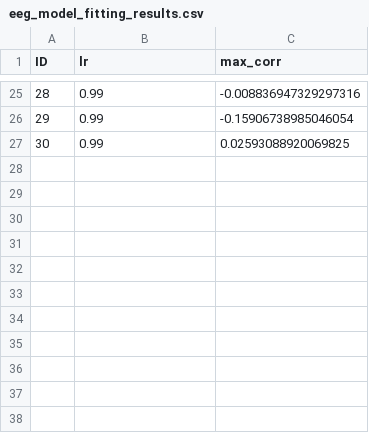
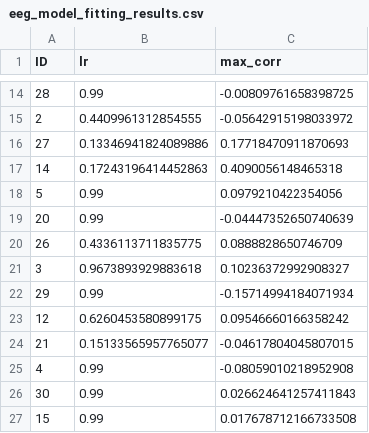
Before and after one commit to dhewitt16/PainAnticipationVRStudy, a CSV file: Modelling/data/eeg_model_fitting_results.csv, drawn as a sheet; only a part is shown, gaps mark what is left out; the diff covers the shown part only.

Commit message:
Update Modelling

```diff
--- a/Modelling/data/eeg_model_fitting_results.csv
+++ b/Modelling/data/eeg_model_fitting_results.csv
@@ -25,3 +14,14 @@ ID,lr,max_corr
-28,0.99,-0.008836947329297316
-29,0.99,-0.15906738985046054
-30,0.99,0.02593088920069825
+28,0.99,-0.00809761658398725
+2,0.4409961312854555,-0.05642915198033972
+27,0.13346941824089886,0.17718470911870693
+14,0.17243196414452863,0.4090056148465318
+5,0.99,0.0979210422354056
+20,0.99,-0.04447352650740639
+26,0.4336113711835775,0.0888828650746709
+3,0.9673893929883618,0.10236372992908327
+29,0.99,-0.15714994184071934
+12,0.6260453580899175,0.09546660166358242
+21,0.15133565957765077,-0.04617804045807015
+4,0.99,-0.08059010218952908
+30,0.99,0.026624641257411843
+15,0.99,0.017678712166733508
```
Also changed, not shown: 9 added rows, 20 removed rows and 3 edited cells elsewhere in this file, Modelling/data/pupil_model_fitting_results.csv, 3 other files.
